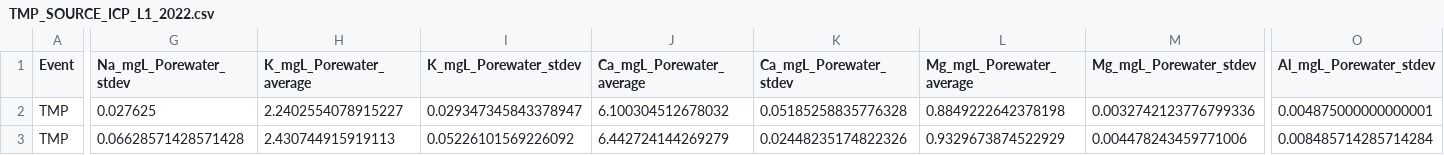
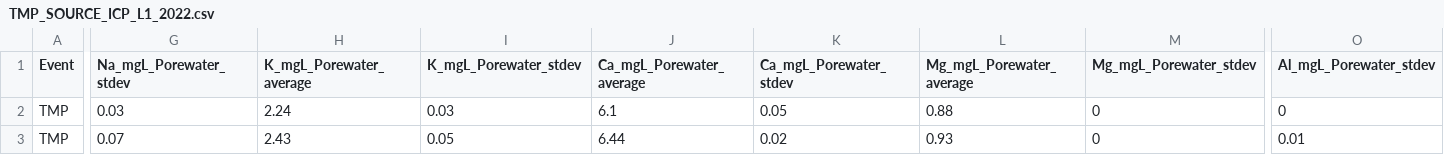
Before and after one commit to zoeread/TEMPEST_Porewater, a CSV file: processing_scripts/ICP/TEMPORARY/TMP_SOURCE_ICP_L1_2022.csv, drawn as a sheet; only a part is shown, gaps mark what is left out; the diff covers the shown part only; the diff names each change by its address in the sheet, - before the commit and + after, or states it on an @@ line.

```diff
--- a/processing_scripts/ICP/TEMPORARY/TMP_SOURCE_ICP_L1_2022.csv
+++ b/processing_scripts/ICP/TEMPORARY/TMP_SOURCE_ICP_L1_2022.csv
-G2 (Na_mgL_Porewater_stdev): 0.027625
+G2 (Na_mgL_Porewater_stdev): 0.03
-H2 (K_mgL_Porewater_average): 2.2402554078915227
+H2 (K_mgL_Porewater_average): 2.24
-I2 (K_mgL_Porewater_stdev): 0.029347345843378947
+I2 (K_mgL_Porewater_stdev): 0.03
-J2 (Ca_mgL_Porewater_average): 6.100304512678032
+J2 (Ca_mgL_Porewater_average): 6.1
-K2 (Ca_mgL_Porewater_stdev): 0.05185258835776328
+K2 (Ca_mgL_Porewater_stdev): 0.05
-L2 (Mg_mgL_Porewater_average): 0.8849222642378198
+L2 (Mg_mgL_Porewater_average): 0.88
-M2 (Mg_mgL_Porewater_stdev): 0.0032742123776799336
+M2 (Mg_mgL_Porewater_stdev): 0
-O2 (Al_mgL_Porewater_stdev): 0.004875000000000001
+O2 (Al_mgL_Porewater_stdev): 0
-G3 (Na_mgL_Porewater_stdev): 0.06628571428571428
+G3 (Na_mgL_Porewater_stdev): 0.07
-H3 (K_mgL_Porewater_average): 2.430744915919113
+H3 (K_mgL_Porewater_average): 2.43
-I3 (K_mgL_Porewater_stdev): 0.05226101569226092
+I3 (K_mgL_Porewater_stdev): 0.05
-J3 (Ca_mgL_Porewater_average): 6.442724144269279
+J3 (Ca_mgL_Porewater_average): 6.44
-K3 (Ca_mgL_Porewater_stdev): 0.02448235174822326
+K3 (Ca_mgL_Porewater_stdev): 0.02
-L3 (Mg_mgL_Porewater_average): 0.9329673874522929
+L3 (Mg_mgL_Porewater_average): 0.93
-M3 (Mg_mgL_Porewater_stdev): 0.004478243459771006
+M3 (Mg_mgL_Porewater_stdev): 0
-O3 (Al_mgL_Porewater_stdev): 0.008485714285714284
+O3 (Al_mgL_Porewater_stdev): 0.01
```
Also changed, not shown: 76 edited cells elsewhere in this file, processing_scripts/ICP/TEMPORARY/TMP_PW_POOL_ICP_L1_2022.csv, 2 other files.
